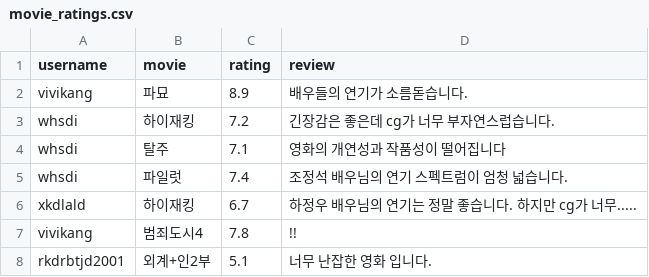
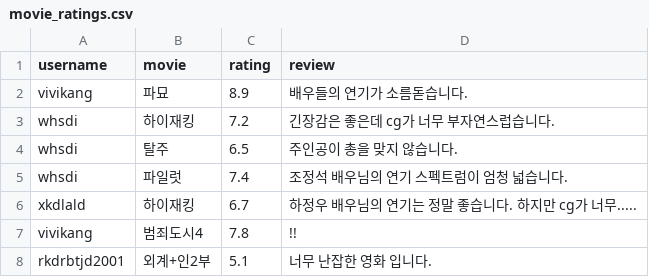
Before and after one commit to rkdrbtjd/movie_site, a CSV file: movie_ratings.csv, drawn as a sheet.

Commit message:
Update movie_ratings.csv

```diff
--- a/movie_ratings.csv
+++ b/movie_ratings.csv
@@ -3,3 +3,3 @@ vivikang,파묘,8.9,배우들의 연기가 소름돋습니다.
 whsdi,하이재킹,7.2,긴장감은 좋은데 cg가 너무 부자연스럽습니다.
-whsdi,탈주,7.1,영화의 개연성과 작품성이 떨어집니다
+whsdi,탈주,6.5,주인공이 총을 맞지 않습니다.
 whsdi,파일럿,7.4,조정석 배우님의 연기 스펙트럼이 엄청 넓습니다.
```
